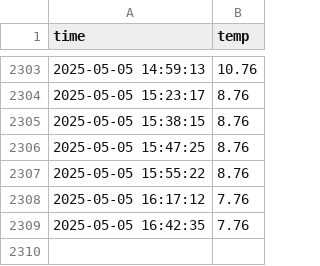
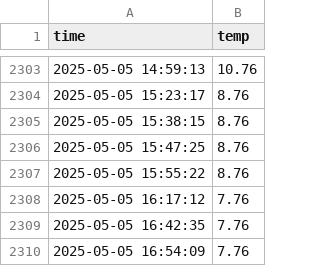
Before and after one commit to lauriela8/seoul_weather_5m, a CSV file: seoul_weather.csv, drawn as a sheet; only a part is shown, gaps mark what is left out; the diff names each change by its address in the sheet, - before the commit and + after, or states it on an @@ line.

```diff
--- a/seoul_weather.csv
+++ b/seoul_weather.csv
+row 2310: 2025-05-05 16:54:09 | 7.76
```
